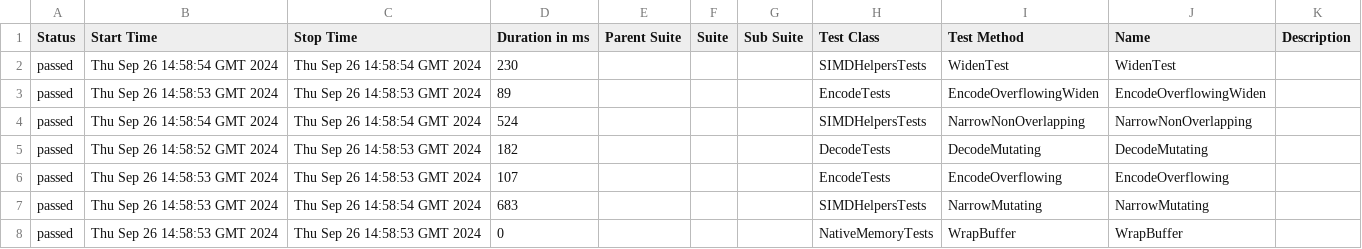
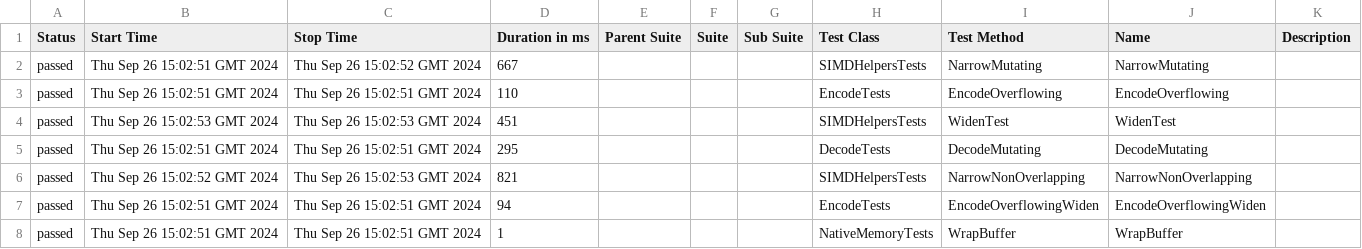
Before and after one commit to budgetdevv/Tokenizers.NET, a CSV file: data/suites.csv, drawn as a sheet.

```diff
--- a/data/suites.csv
+++ b/data/suites.csv
@@ -1,8 +1,8 @@
 "Status","Start Time","Stop Time","Duration in ms","Parent Suite","Suite","Sub Suite","Test Class","Test Method","Name","Description"
-"passed","Thu Sep 26 14:58:54 GMT 2024","Thu Sep 26 14:58:54 GMT 2024","230","","","","SIMDHelpersTests","WidenTest","WidenTest",""
-"passed","Thu Sep 26 14:58:53 GMT 2024","Thu Sep 26 14:58:53 GMT 2024","89","","","","EncodeTests","EncodeOverflowingWiden","EncodeOverflowingWiden",""
-"passed","Thu Sep 26 14:58:54 GMT 2024","Thu Sep 26 14:58:54 GMT 2024","524","","","","SIMDHelpersTests","NarrowNonOverlapping","NarrowNonOverlapping",""
-"passed","Thu Sep 26 14:58:52 GMT 2024","Thu Sep 26 14:58:53 GMT 2024","182","","","","DecodeTests","DecodeMutating","DecodeMutating",""
-"passed","Thu Sep 26 14:58:53 GMT 2024","Thu Sep 26 14:58:53 GMT 2024","107","","","","EncodeTests","EncodeOverflowing","EncodeOverflowing",""
-"passed","Thu Sep 26 14:58:53 GMT 2024","Thu Sep 26 14:58:54 GMT 2024","683","","","","SIMDHelpersTests","NarrowMutating","NarrowMutating",""
-"passed","Thu Sep 26 14:58:53 GMT 2024","Thu Sep 26 14:58:53 GMT 2024","0","","","","NativeMemoryTests","WrapBuffer","WrapBuffer",""
+"passed","Thu Sep 26 15:02:51 GMT 2024","Thu Sep 26 15:02:52 GMT 2024","667","","","","SIMDHelpersTests","NarrowMutating","NarrowMutating",""
+"passed","Thu Sep 26 15:02:51 GMT 2024","Thu Sep 26 15:02:51 GMT 2024","110","","","","EncodeTests","EncodeOverflowing","EncodeOverflowing",""
+"passed","Thu Sep 26 15:02:53 GMT 2024","Thu Sep 26 15:02:53 GMT 2024","451","","","","SIMDHelpersTests","WidenTest","WidenTest",""
+"passed","Thu Sep 26 15:02:51 GMT 2024","Thu Sep 26 15:02:51 GMT 2024","295","","","","DecodeTests","DecodeMutating","DecodeMutating",""
+"passed","Thu Sep 26 15:02:52 GMT 2024","Thu Sep 26 15:02:53 GMT 2024","821","","","","SIMDHelpersTests","NarrowNonOverlapping","NarrowNonOverlapping",""
+"passed","Thu Sep 26 15:02:51 GMT 2024","Thu Sep 26 15:02:51 GMT 2024","94","","","","EncodeTests","EncodeOverflowingWiden","EncodeOverflowingWiden",""
+"passed","Thu Sep 26 15:02:51 GMT 2024","Thu Sep 26 15:02:51 GMT 2024","1","","","","NativeMemoryTests","WrapBuffer","WrapBuffer",""
```
Also changed, not shown: 35 other files.
